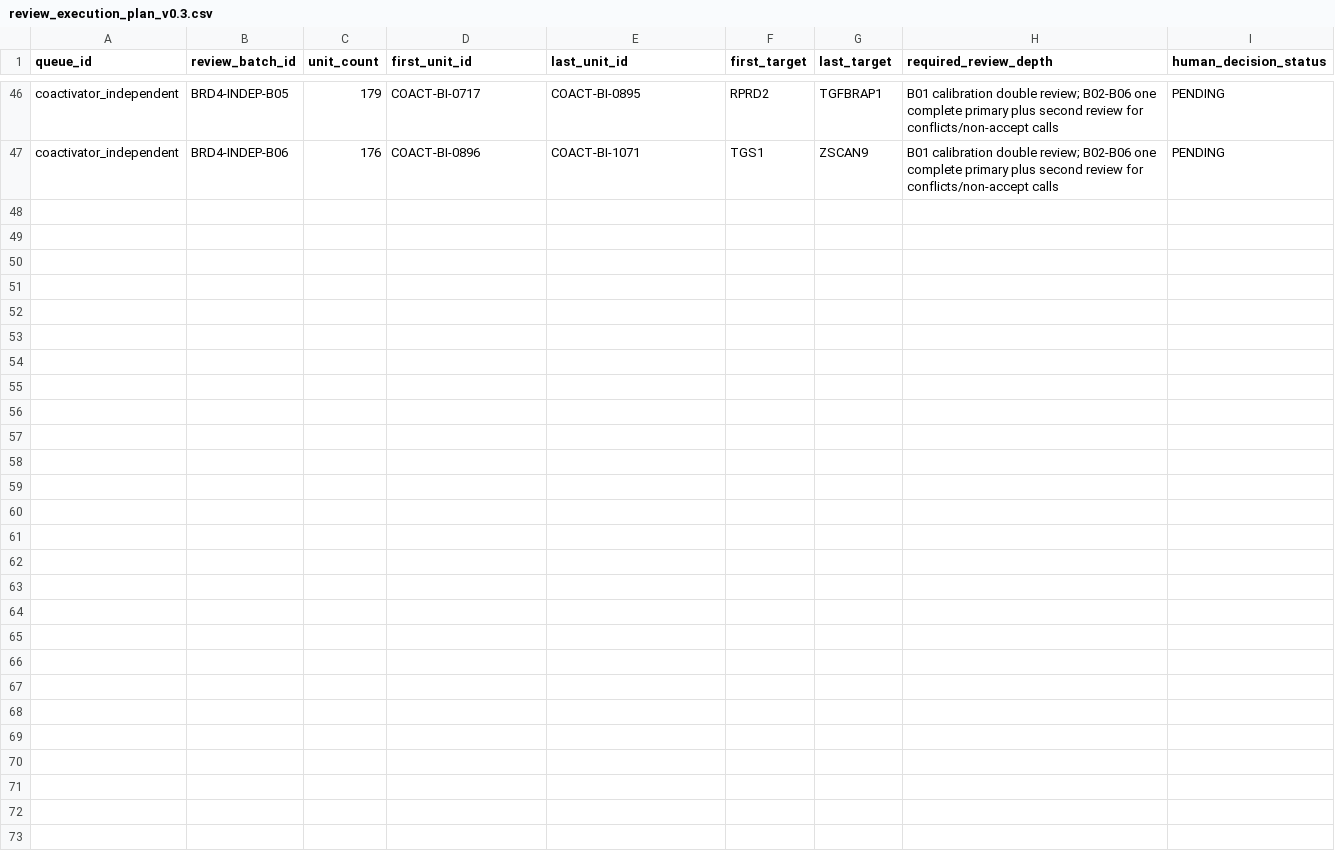
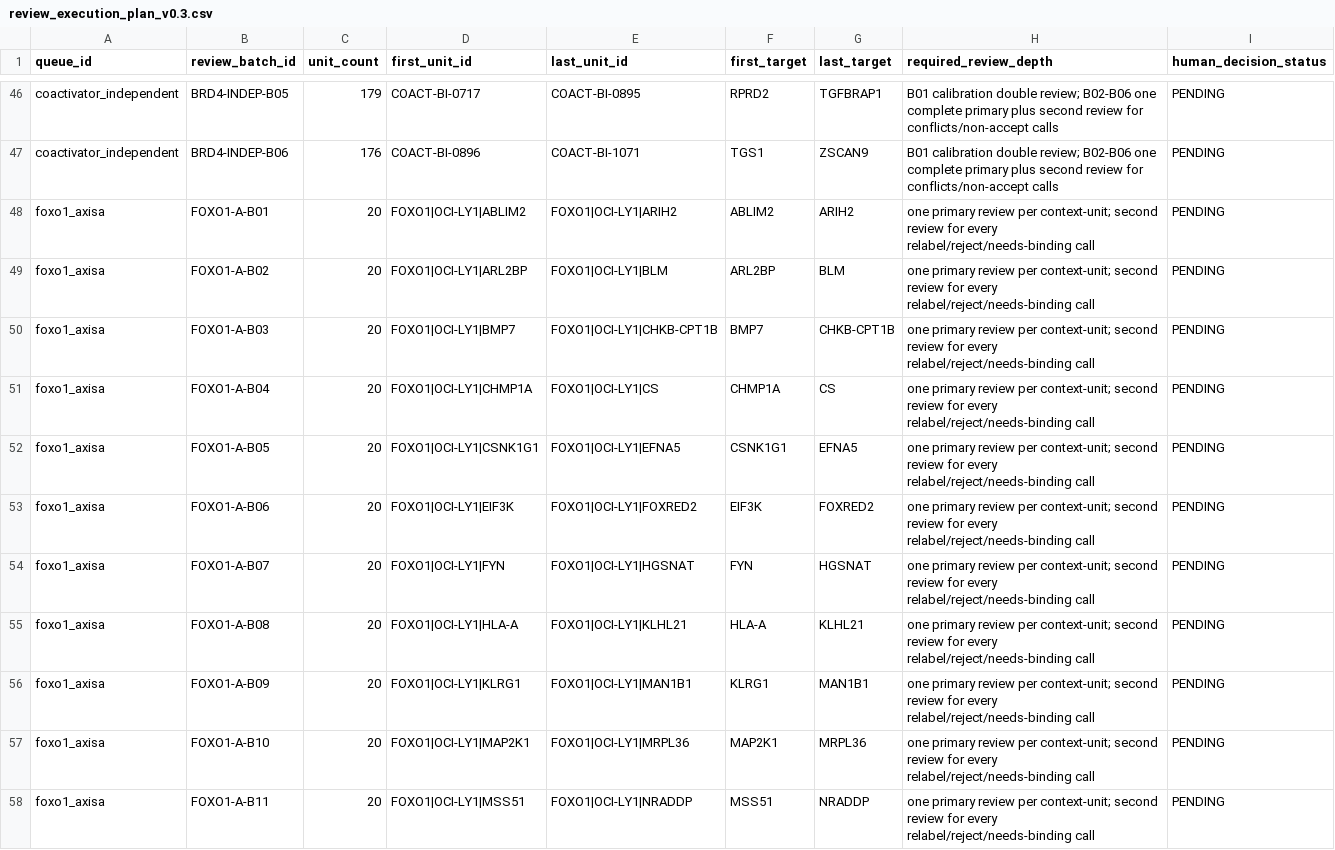
Before and after one commit to Max-YUAN-22/Mechanism_Benchmark, a CSV file: review_execution_plan_v0.3.csv, drawn as a sheet; only a part is shown, gaps mark what is left out; the diff covers the shown part only.

Commit message:
Add FOXO1 review queues and expansion plan

```diff
--- a/review_execution_plan_v0.3.csv
+++ b/review_execution_plan_v0.3.csv
@@ -47 +47,12 @@ coactivator_independent,BRD4-INDEP-B05,179,COACT-BI-0717,COACT-BI-0895,RPRD2,TGF
 coactivator_independent,BRD4-INDEP-B06,176,COACT-BI-0896,COACT-BI-1071,TGS1,ZSCAN9,B01 calibration double review; B02-B06 one complete primary plus second review for conflicts/non-accept calls,PENDING
+foxo1_axisa,FOXO1-A-B01,20,FOXO1|OCI-LY1|ABLIM2,FOXO1|OCI-LY1|ARIH2,ABLIM2,ARIH2,one primary review per context-unit; second review for every relabel/reject/needs-binding call,PENDING
+foxo1_axisa,FOXO1-A-B02,20,FOXO1|OCI-LY1|ARL2BP,FOXO1|OCI-LY1|BLM,ARL2BP,BLM,one primary review per context-unit; second review for every relabel/reject/needs-binding call,PENDING
+foxo1_axisa,FOXO1-A-B03,20,FOXO1|OCI-LY1|BMP7,FOXO1|OCI-LY1|CHKB-CPT1B,BMP7,CHKB-CPT1B,one primary review per context-unit; second review for every relabel/reject/needs-binding call,PENDING
+foxo1_axisa,FOXO1-A-B04,20,FOXO1|OCI-LY1|CHMP1A,FOXO1|OCI-LY1|CS,CHMP1A,CS,one primary review per context-unit; second review for every relabel/reject/needs-binding call,PENDING
+foxo1_axisa,FOXO1-A-B05,20,FOXO1|OCI-LY1|CSNK1G1,FOXO1|OCI-LY1|EFNA5,CSNK1G1,EFNA5,one primary review per context-unit; second review for every relabel/reject/needs-binding call,PENDING
+foxo1_axisa,FOXO1-A-B06,20,FOXO1|OCI-LY1|EIF3K,FOXO1|OCI-LY1|FOXRED2,EIF3K,FOXRED2,one primary review per context-unit; second review for every relabel/reject/needs-binding call,PENDING
+foxo1_axisa,FOXO1-A-B07,20,FOXO1|OCI-LY1|FYN,FOXO1|OCI-LY1|HGSNAT,FYN,HGSNAT,one primary review per context-unit; second review for every relabel/reject/needs-binding call,PENDING
+foxo1_axisa,FOXO1-A-B08,20,FOXO1|OCI-LY1|HLA-A,FOXO1|OCI-LY1|KLHL21,HLA-A,KLHL21,one primary review per context-unit; second review for every relabel/reject/needs-binding call,PENDING
+foxo1_axisa,FOXO1-A-B09,20,FOXO1|OCI-LY1|KLRG1,FOXO1|OCI-LY1|MAN1B1,KLRG1,MAN1B1,one primary review per context-unit; second review for every relabel/reject/needs-binding call,PENDING
+foxo1_axisa,FOXO1-A-B10,20,FOXO1|OCI-LY1|MAP2K1,FOXO1|OCI-LY1|MRPL36,MAP2K1,MRPL36,one primary review per context-unit; second review for every relabel/reject/needs-binding call,PENDING
+foxo1_axisa,FOXO1-A-B11,20,FOXO1|OCI-LY1|MSS51,FOXO1|OCI-LY1|NRADDP,MSS51,NRADDP,one primary review per context-unit; second review for every relabel/reject/needs-binding call,PENDING
```
Also changed, not shown: 11 added rows elsewhere in this file, 2 other files.
